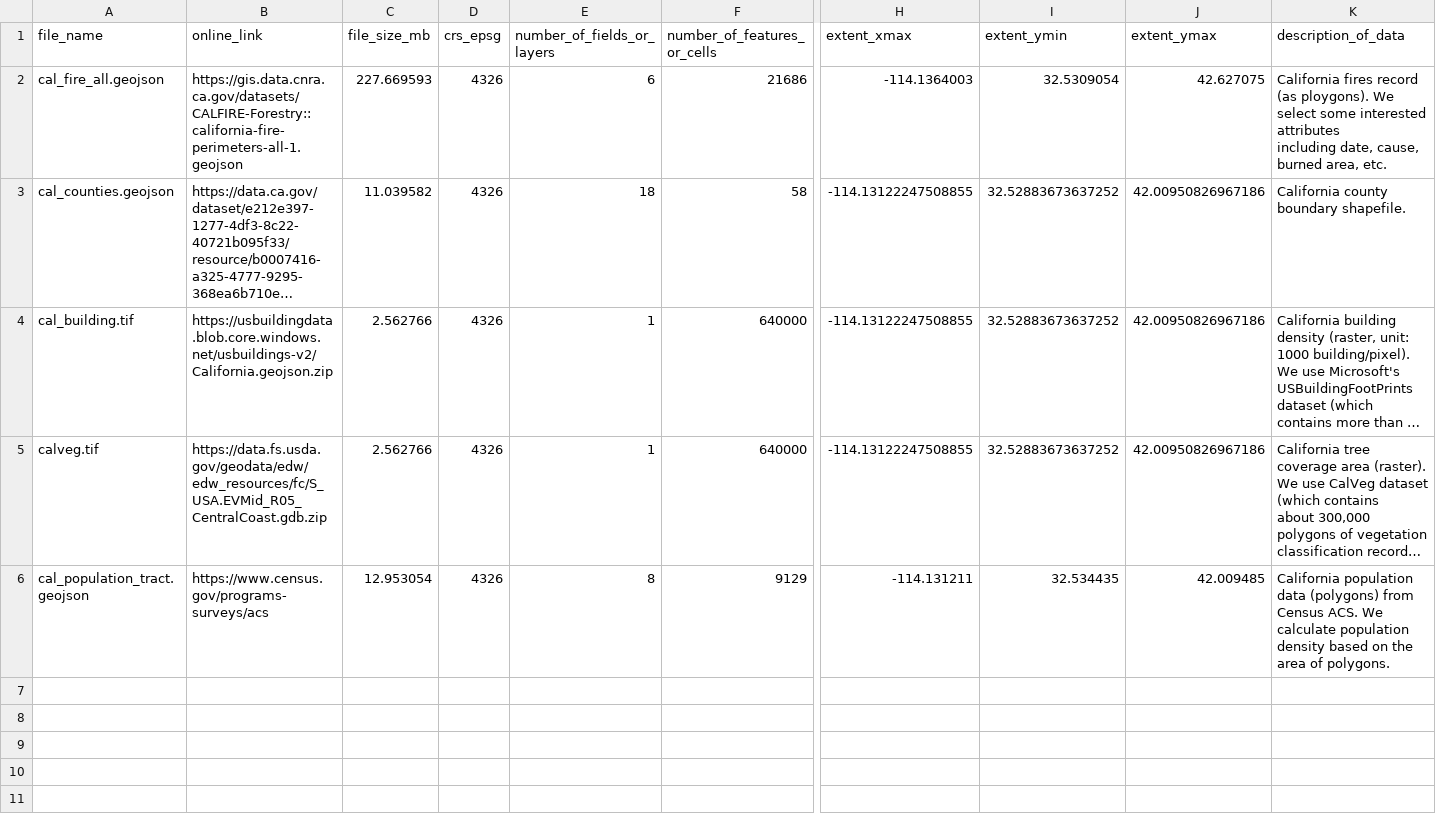
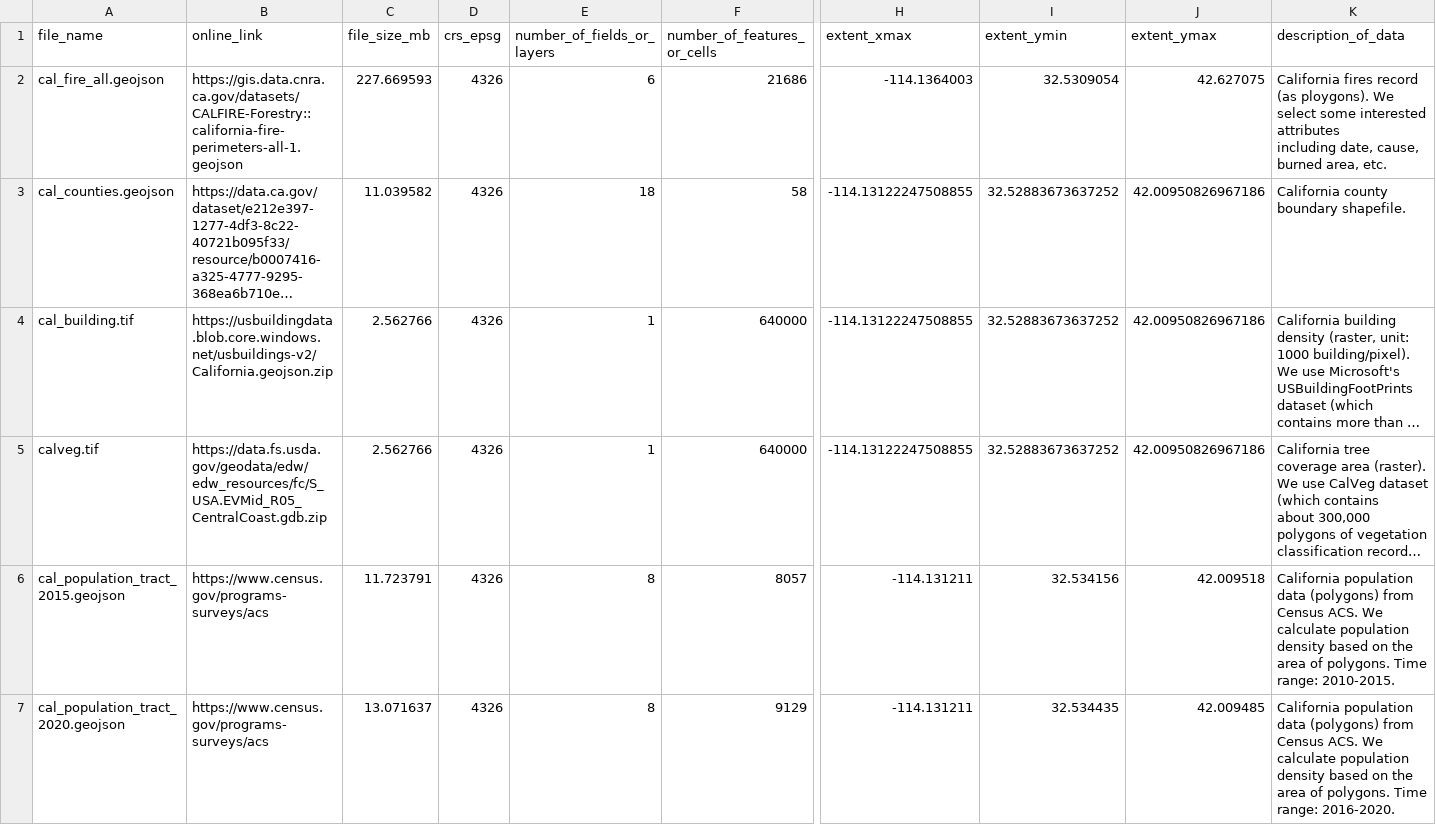
Before and after one commit to jingshenSN2/project_california_wildfire, a CSV file: data/metadata.csv, drawn as a sheet; only a part is shown, gaps mark what is left out; long unchanged cells end in …; addresses are those after the commit; rows hold the shown columns only; ↵ is a line break in a cell; the diff names each change by its address in the sheet, - before the commit and + after, or states it on an @@ line.

Commit message:
Add metadata for acs population.

```diff
--- a/data/metadata.csv
+++ b/data/metadata.csv
+row 6: cal_population_tract_2015.geojson | https://www.census.gov/programs-surveys/acs | 11.723791 | 4326 | 8 | 8057 | -114.131211 | 32.534156 | 42.009518 | California population data (polygons) from Census ACS. We calculate population ↵ density based on the area of polygons. Time range: 2010-2015.
-A7 (file_name): cal_population_tract.geojson
+A7 (file_name): cal_population_tract_2020.geojson
-C7 (file_size_mb): 12.953054
+C7 (file_size_mb): 13.071637
-K7 (description_of_data): …of polygons.
+K7 (description_of_data): …of polygons. Time range: 2016-2020.
```
Also changed, not shown: 2 other files.
